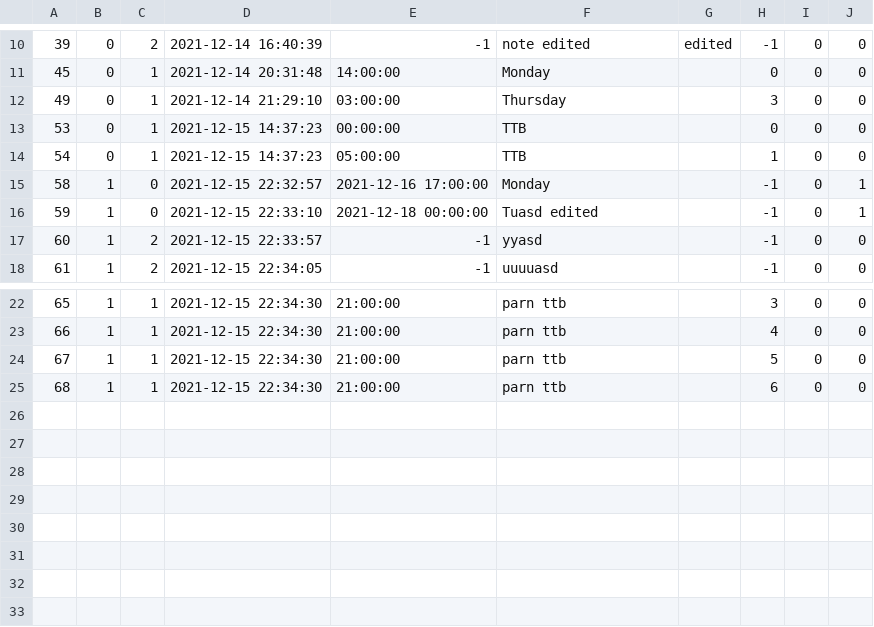
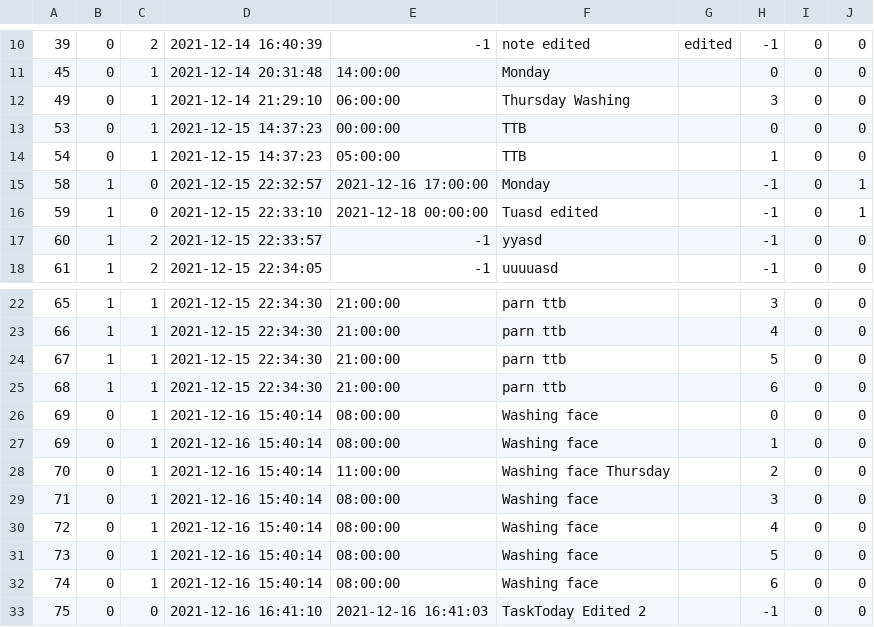
Before and after one commit to The-name-FPGN-is-already-taken/NoteMe, a CSV file: taskTable.csv, drawn as a sheet; only a part is shown, gaps mark what is left out.

Commit message:
update homeWeek
สามารถedit  Task จาก หน้า Homeweek ได้แล้ว

```diff
--- a/taskTable.csv
+++ b/taskTable.csv
@@ -11,3 +11,3 @@
 45,0,1,2021-12-14 20:31:48,14:00:00,Monday,,0,0,0
-49,0,1,2021-12-14 21:29:10,03:00:00,Thursday,,3,0,0
+49,0,1,2021-12-14 21:29:10,06:00:00,Thursday Washing,,3,0,0
 53,0,1,2021-12-15 14:37:23,00:00:00,TTB,,0,0,0
@@ -25 +25,9 @@
 68,1,1,2021-12-15 22:34:30,21:00:00,parn ttb,,6,0,0
+69,0,1,2021-12-16 15:40:14,08:00:00,Washing face,,0,0,0
+69,0,1,2021-12-16 15:40:14,08:00:00,Washing face,,1,0,0
+70,0,1,2021-12-16 15:40:14,11:00:00,Washing face Thursday,,2,0,0
+71,0,1,2021-12-16 15:40:14,08:00:00,Washing face,,3,0,0
+72,0,1,2021-12-16 15:40:14,08:00:00,Washing face,,4,0,0
+73,0,1,2021-12-16 15:40:14,08:00:00,Washing face,,5,0,0
+74,0,1,2021-12-16 15:40:14,08:00:00,Washing face,,6,0,0
+75,0,0,2021-12-16 16:41:10,2021-12-16 16:41:03,TaskToday Edited 2,,-1,0,0
```
Also changed, not shown: 18 other files.
